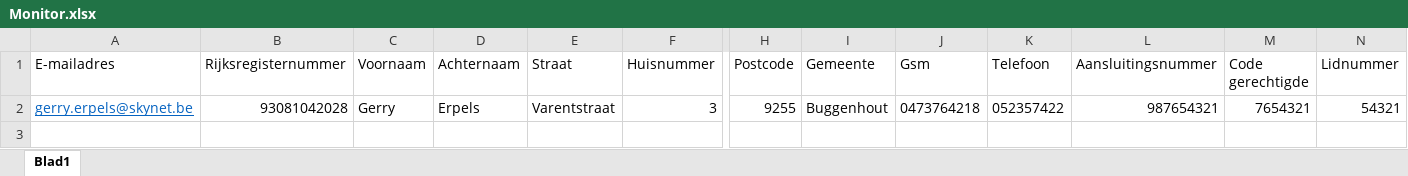
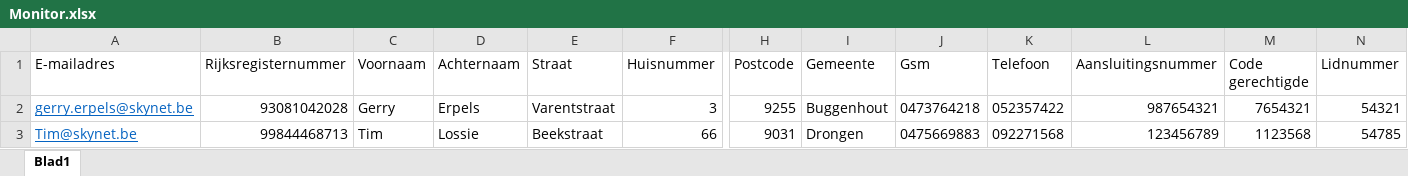
Before and after one commit to CharlotteErpels1993/TI3_GC05_Project, an Excel workbook: Joetz/Joetz/Monitor.xlsx, sheet Blad1, drawn as a sheet; only a part is shown, gaps mark what is left out; values as stored, in another font and other column widths than the file's, no borders; rows hold the shown columns only; the diff names each change by its address in the sheet, - before the commit and + after, or states it on an @@ line.

```diff
--- a/Joetz/Joetz/Monitor.xlsx (sheet Blad1)
+++ b/Joetz/Joetz/Monitor.xlsx (sheet Blad1)
+row 3: Tim@skynet.be | 99844468713 | Tim | Lossie | Beekstraat | 66 | 9031 | Drongen | 0475669883 | 092271568 | 123456789 | 1123568 | 54785
```
Also changed, not shown: 8 other files.
